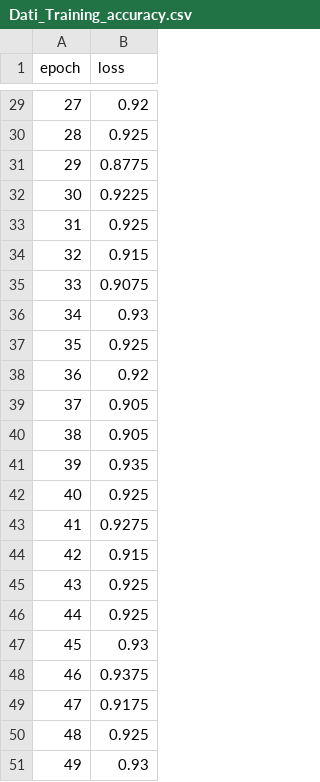
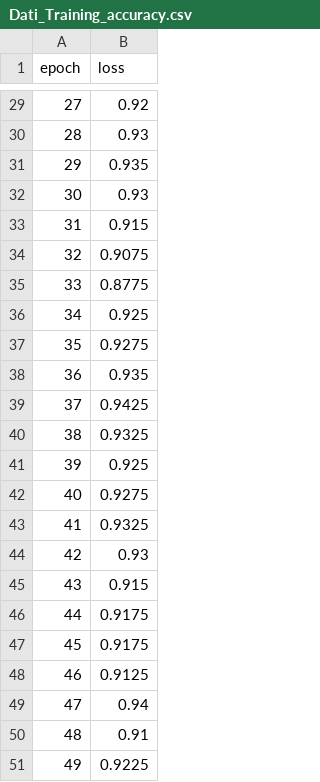
Before and after one commit to AudeDjoufack/PythonProject_Breast_Cancer_Dataset_Kaggle, a CSV file: Dati_Training_accuracy.csv, drawn as a sheet; only a part is shown, gaps mark what is left out; the diff covers the shown part only.

```diff
--- a/Dati_Training_accuracy.csv
+++ b/Dati_Training_accuracy.csv
@@ -29,23 +29,23 @@ epoch,loss
 27,0.92
-28,0.925
-29,0.8775
-30,0.9225
-31,0.925
-32,0.915
-33,0.9075
-34,0.93
-35,0.925
-36,0.92
-37,0.905
-38,0.905
-39,0.935
-40,0.925
-41,0.9275
-42,0.915
-43,0.925
-44,0.925
-45,0.93
-46,0.9375
-47,0.9175
-48,0.925
-49,0.93
+28,0.93
+29,0.935
+30,0.93
+31,0.915
+32,0.9075
+33,0.8775
+34,0.925
+35,0.9275
+36,0.935
+37,0.9425
+38,0.9325
+39,0.925
+40,0.9275
+41,0.9325
+42,0.93
+43,0.915
+44,0.9175
+45,0.9175
+46,0.9125
+47,0.94
+48,0.91
+49,0.9225
```
Also changed, not shown: 24 edited cells elsewhere in this file, Dati_Test_accuracy.csv, Dati_Test_loss.csv, 4 other files.
